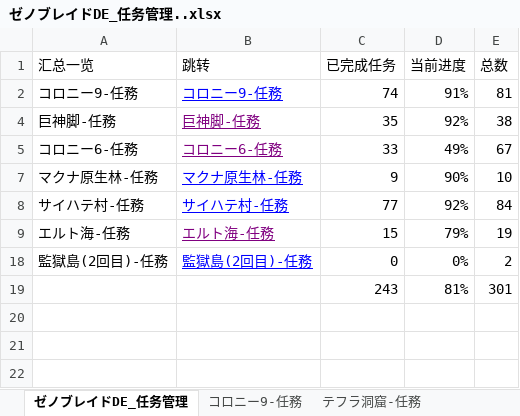
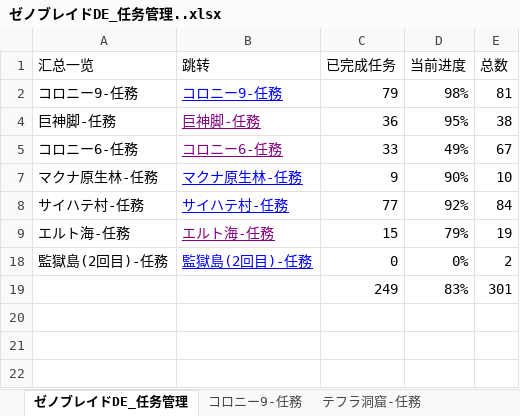
Before and after one commit to a1429669463-arch/obsidian, an Excel workbook: 记录人生/01游戏攻略/异度之刃/ゼノブレイドDE_任务管理..xlsx, sheet ゼノブレイドDE_任务管理, drawn as a sheet; only a part is shown; values as stored, in another font and other column widths than the file's, no borders; table styles not drawn; removed rows and columns are numbered as before the commit, all else as after; the diff names each change by its address in the sheet, - before the commit and + after, or states it on an @@ line.

```diff
--- a/记录人生/01游戏攻略/异度之刃/ゼノブレイドDE_任务管理..xlsx (sheet ゼノブレイドDE_任务管理)
+++ b/记录人生/01游戏攻略/异度之刃/ゼノブレイドDE_任务管理..xlsx (sheet ゼノブレイドDE_任务管理)
-C2 (已完成任务): 74
+C2 (已完成任务): 79
-D2 (当前进度): 91%
+D2 (当前进度): 98%
-C4 (已完成任务): 35
+C4 (已完成任务): 36
-D4 (当前进度): 92%
+D4 (当前进度): 95%
-row 19:  |  | 243 | 81% | 301
+row 19:  |  | 249 | 83% | 301
```
Also changed, not shown: sheet コロニー9-任務, sheet ユニックモンスター, sheet 巨神脚-任務, 10 other files.
